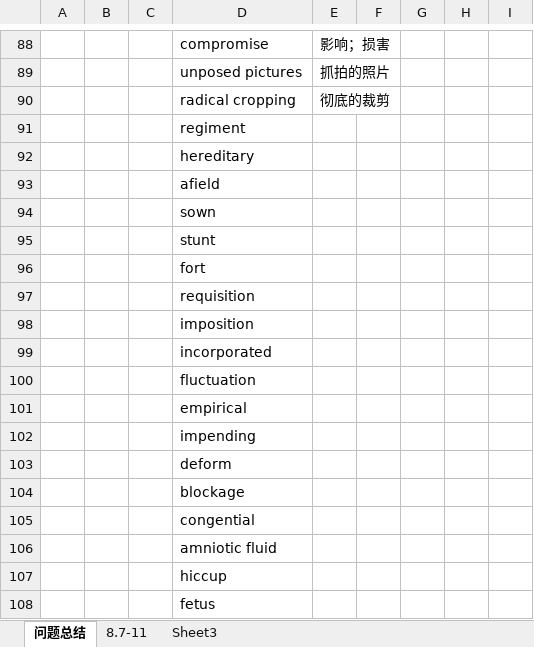
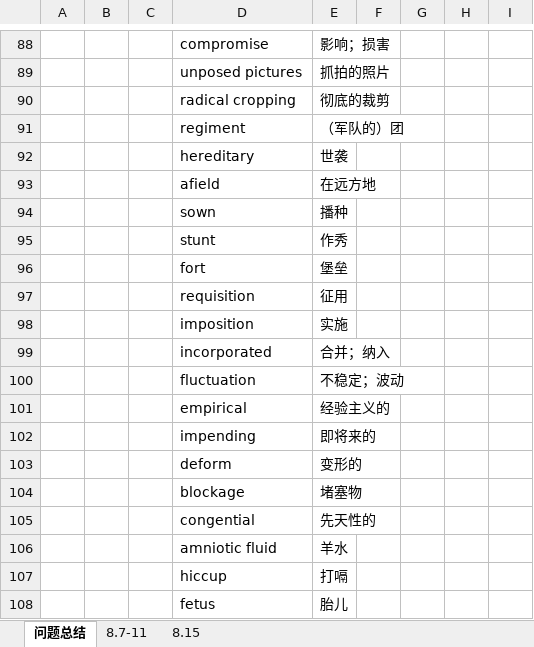
Before and after one commit to LIYunzhe1408/TOEFL, an Excel workbook: Reading/Question.xlsx, sheet 问题总结, drawn as a sheet; only a part is shown, gaps mark what is left out; values as stored, in another font and other column widths than the file's, no cell formats; the diff names each change by its address in the sheet, - before the commit and + after, or states it on an @@ line.

```diff
--- a/Reading/Question.xlsx (sheet 问题总结)
+++ b/Reading/Question.xlsx (sheet 问题总结)
-sheet tab: Sheet3
+sheet tab: 8.15
-E91: (empty)
+E91: （军队的）团
-E92: (empty)
+E92: 世袭
-E93: (empty)
+E93: 在远方地
-E94: (empty)
+E94: 播种
-E95: (empty)
+E95: 作秀
-E96: (empty)
+E96: 堡垒
-E97: (empty)
+E97: 征用
-E98: (empty)
+E98: 实施
-E99: (empty)
+E99: 合并；纳入
-E100: (empty)
+E100: 不稳定；波动
-E101: (empty)
+E101: 经验主义的
-E102: (empty)
+E102: 即将来的
-E103: (empty)
+E103: 变形的
-E104: (empty)
+E104: 堵塞物
-E105: (empty)
+E105: 先天性的
-E106: (empty)
+E106: 羊水
-E107: (empty)
+E107: 打嗝
-E108: (empty)
+E108: 胎儿
```
Also changed, not shown: sheet 8.15, cell formats, Listening/Questions.xlsx.
